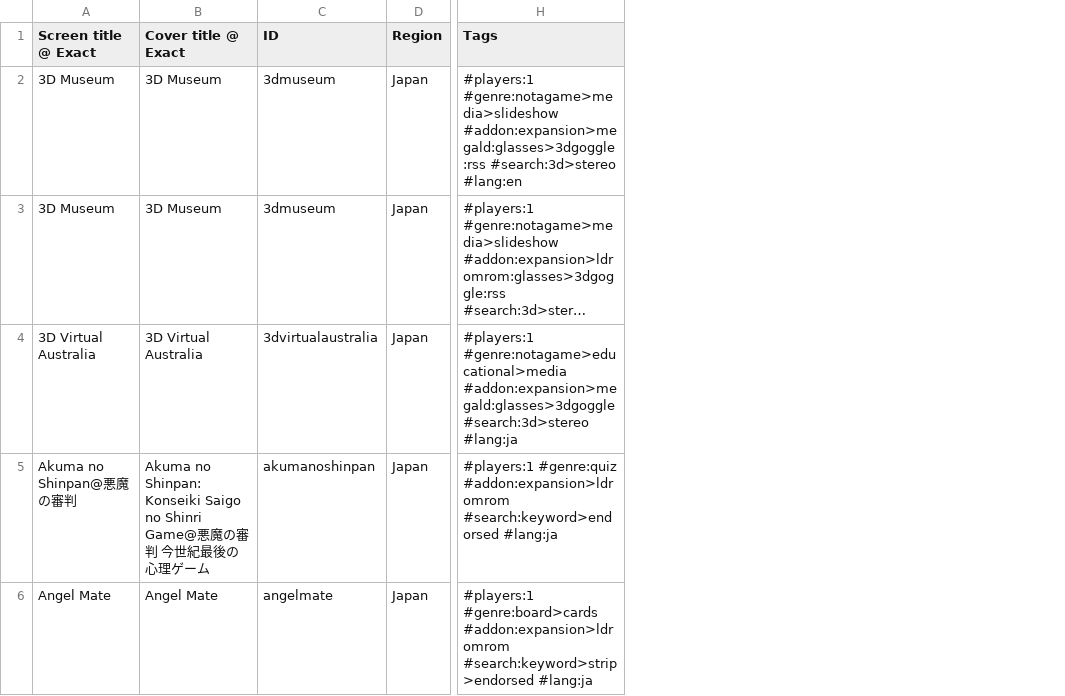
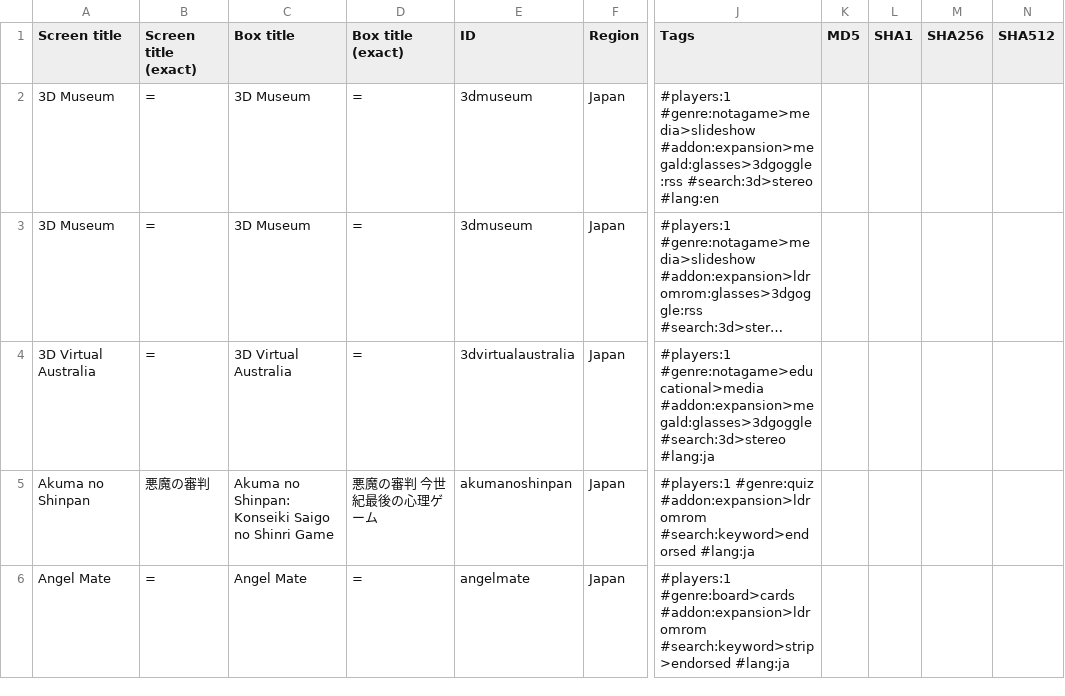
Before and after one commit to PigSaint/GameDataBase, a CSV file: console_pioneer_laseractive.csv, drawn as a sheet; only a part is shown, gaps mark what is left out; long unchanged cells end in …; addresses are those after the commit; the diff covers the shown part only; the diff names each change by its address in the sheet, - before the commit and + after, or states it on an @@ line.

Commit message:
Update console_pioneer_laseractive.csv

```diff
--- a/console_pioneer_laseractive.csv
+++ b/console_pioneer_laseractive.csv
+column B (Screen title (exact)), rows 2-6: = | = | = | 悪魔の審判 | =
+column D (Box title (exact)), rows 2-6: = | = | = | 悪魔の審判 今世紀最後の心理ゲーム | =
+column K (MD5), empty
+column L (SHA1), empty
+column M (SHA256), empty
+column N (SHA512), empty
-A1: Screen title @ Exact
+A1: Screen title
-C1: Cover title @ Exact
+C1: Box title
-A5 (Screen title): Akuma no Shinpan@悪魔の審判
+A5 (Screen title): Akuma no Shinpan
-C5 (Box title): …no Shinri Game@悪魔の審判 今世紀最後の心理ゲーム
+C5 (Box title): …no Shinri Game
```
Also changed, not shown: 34 edited cells elsewhere in this file.
